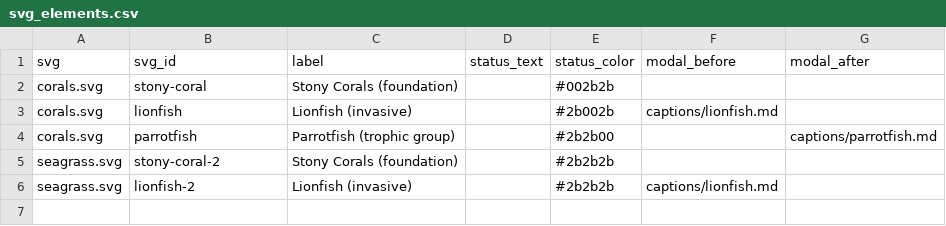
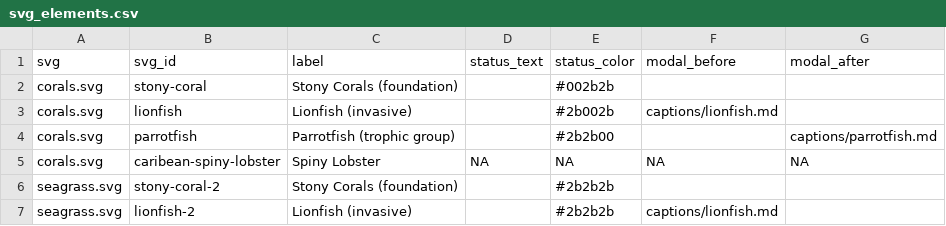
Before and after one commit to marinebon/info-demo, a CSV file: docs/svg_elements.csv, drawn as a sheet; the diff names each change by its address in the sheet, - before the commit and + after, or states it on an @@ line.

```diff
--- a/docs/svg_elements.csv
+++ b/docs/svg_elements.csv
+row 5: corals.svg | caribean-spiny-lobster | Spiny Lobster | NA | NA | NA | NA
```
Also changed, not shown: plot_indicators.csv, svg_elements.csv, 7 other files.
